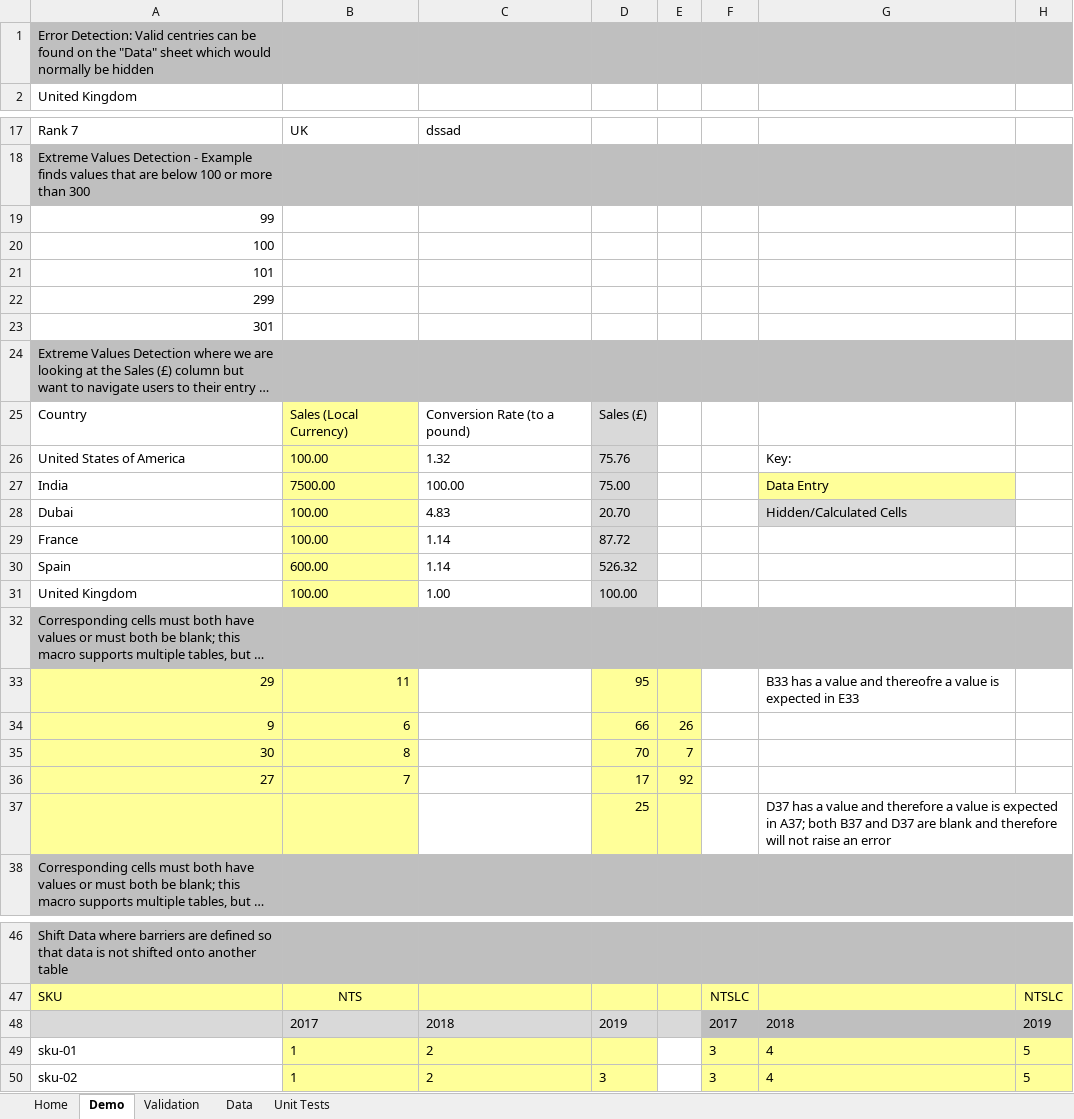
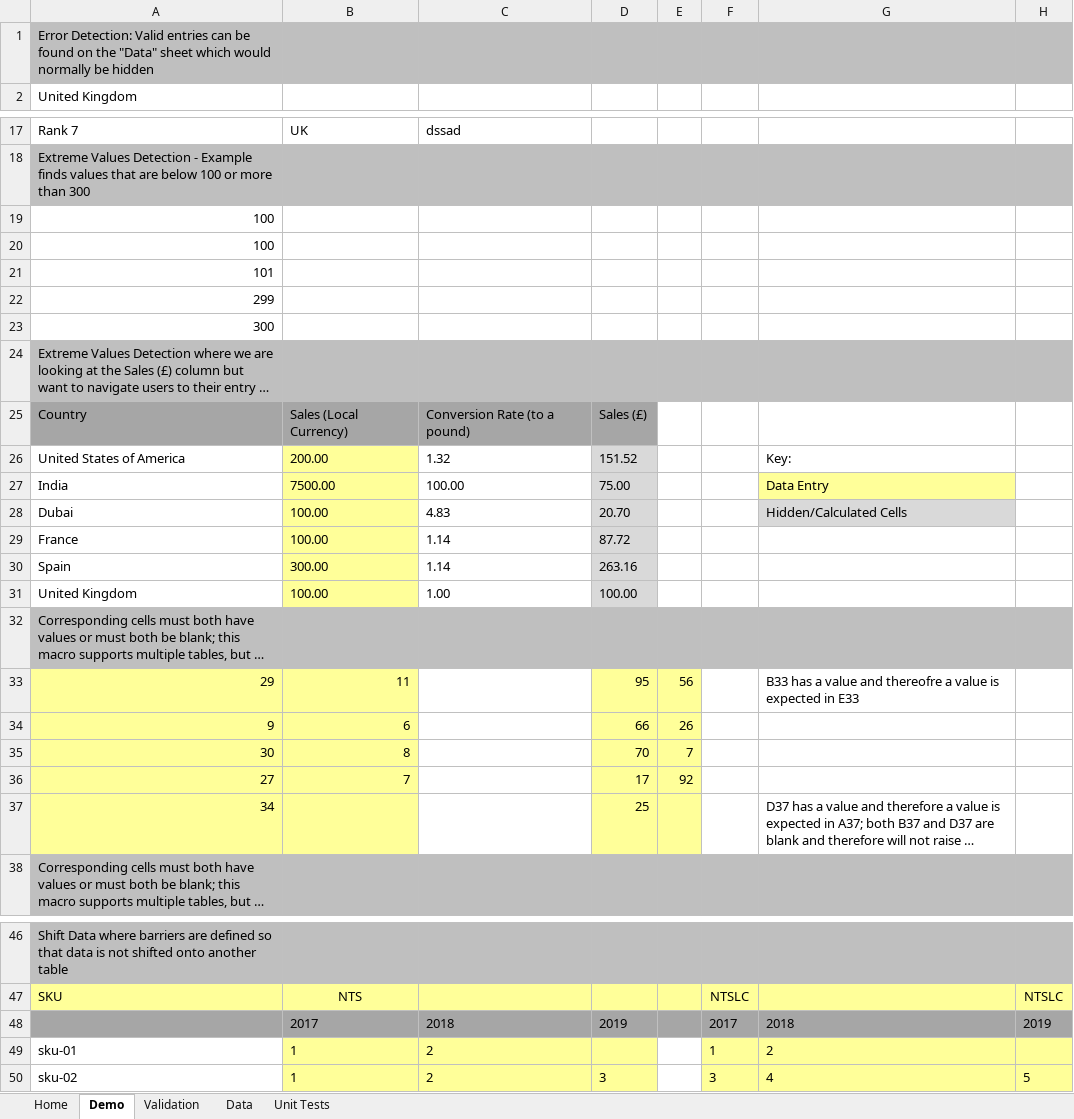
Before and after one commit to SonyaNadesan/ReusablePerformanceOptimisedVBAFunctions, an Excel workbook: Sonya_VBA_Macros_Demo.xlsm, sheet Demo, drawn as a sheet; only a part is shown, gaps mark what is left out; long unchanged cells end in …; values as stored, in another font and other column widths than the file's, no borders; charts and pictures not drawn; the diff covers the shown part only; the diff names each change by its address in the sheet, - before the commit and + after, or states it on an @@ line.

```diff
--- a/Sonya_VBA_Macros_Demo.xlsm (sheet Demo)
+++ b/Sonya_VBA_Macros_Demo.xlsm (sheet Demo)
-A1: …Detection: Valid centries can be…
+A1: …Detection: Valid entries can be…
-A19: 99
+A19: 100
-A23: 301
+A23: 300
-A25 fill: none
+A25 fill: #A6A6A6
-B25 fill: #FFFF99
+B25 fill: #A6A6A6
-C25 fill: none
+C25 fill: #A6A6A6
-D25 fill: #D9D9D9
+D25 fill: #A6A6A6
-B26: 100.00
+B26: 200.00
-D26: 75.76
+D26: 151.52
-B30: 600.00
+B30: 300.00
-D30: 526.32
+D30: 263.16
-E33: (empty)
+E33: 56
-A37: (empty)
+A37: 34
-A48:E48 fill: #D9D9D9
+A48:E48 fill: #A6A6A6
-F48:H48 fill: #BFBFBF
+F48:H48 fill: #A6A6A6
-F49: 3
+F49: 1
-G49: 4
+G49: 2
-H49: 5
+H49: (empty)
```
Also changed, not shown: 2 edited cells and cell formats elsewhere in this sheet, sheet Home, charts or pictures, 1 other file.
